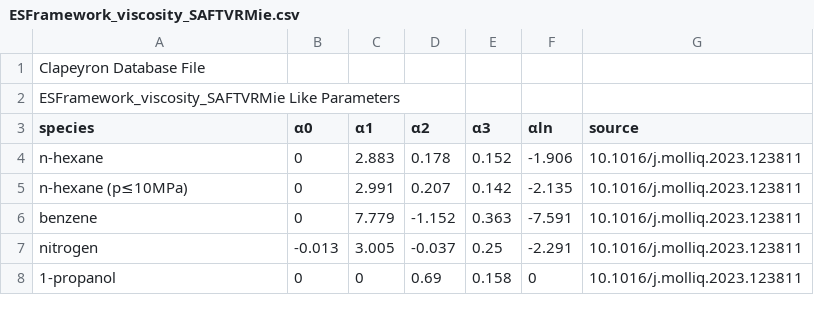
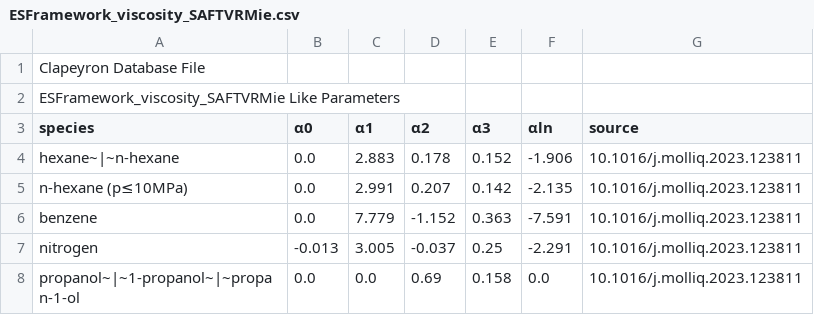
Before and after one commit to se-schmitt/EntropyScaling.jl, a CSV file: database/ESFramework/ESFramework_viscosity_SAFTVRMie.csv, drawn as a sheet; removed rows and columns are numbered as before the commit, all else as after; the diff names each change by its address in the sheet, - before the commit and + after, or states it on an @@ line.

Commit message:
[clean] reorganize database

```diff
--- a/database/ESFramework/ESFramework_viscosity_SAFTVRMie.csv
+++ b/database/ESFramework/ESFramework_viscosity_SAFTVRMie.csv
-A4 (species): n-hexane
+A4 (species): hexane~|~n-hexane
-B4:B6 (α0): 0
+B4:B6 (α0): 0.0
-row 8: 1-propanol | 0 | 0 | 0.69 | 0.158 | 0 | 10.1016/j.molliq.2023.123811
+row 8: propanol~|~1-propanol~|~propan-1-ol | 0.0 | 0.0 | 0.69 | 0.158 | 0.0 | 10.1016/j.molliq.2023.123811
```
Also changed, not shown: database/ESFramework/ESFramework_viscosity_PCSAFT.csv, 27 other files.
